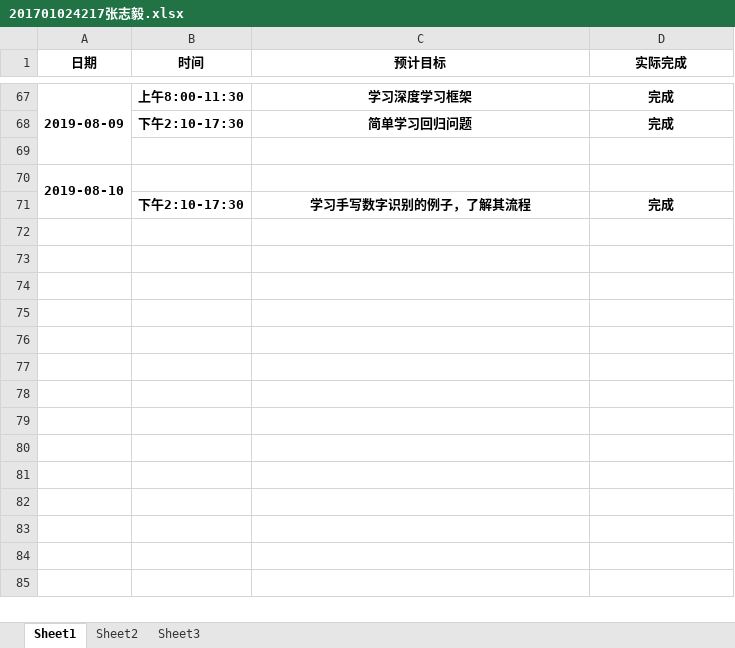
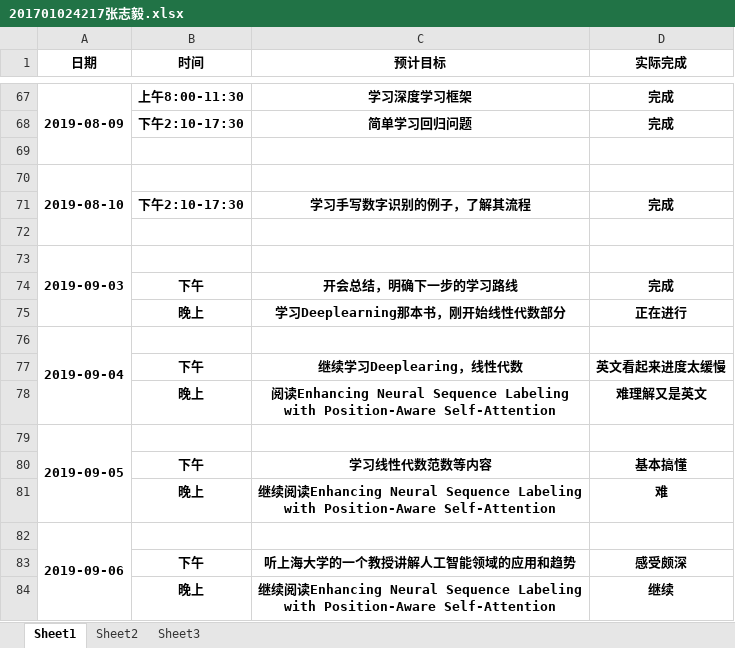
Before and after one commit to dependent-analysis/DPanalysis, an Excel workbook: doc/log/201701024217张志毅.xlsx, sheet Sheet1, drawn as a sheet; only a part is shown, gaps mark what is left out; values as stored, in another font and other column widths than the file's, no borders; ↵ is a line break in a cell; the diff names each change by its address in the sheet, - before the commit and + after, or states it on an @@ line.

```diff
--- a/doc/log/201701024217张志毅.xlsx (sheet Sheet1)
+++ b/doc/log/201701024217张志毅.xlsx (sheet Sheet1)
+row 72: (empty)
+row 73: 2019-09-03
+row 74:  | 下午 | 开会总结，明确下一步的学习路线 | 完成
+row 75:  | 晚上 | 学习Deeplearning那本书，刚开始线性代数部分 | 正在进行
+row 76: 2019-09-04
+row 77:  | 下午 | 继续学习Deeplearing，线性代数 | 英文看起来进度太缓慢
+row 78:  | 晚上 | 阅读Enhancing Neural Sequence Labeling ↵ with Position-Aware Self-Attention | 难理解又是英文
+row 79: 2019-09-05
+row 80:  | 下午 | 学习线性代数范数等内容 | 基本搞懂
+row 81:  | 晚上 | 继续阅读Enhancing Neural Sequence Labeling ↵ with Position-Aware Self-Attention | 难
+row 82: 2019-09-06
+row 83:  | 下午 | 听上海大学的一个教授讲解人工智能领域的应用和趋势 | 感受颇深
+row 84:  | 晚上 | 继续阅读Enhancing Neural Sequence Labeling ↵ with Position-Aware Self-Attention | 继续
```
Also changed, not shown: doc/log/张志毅小组日志整合表.xlsx.
